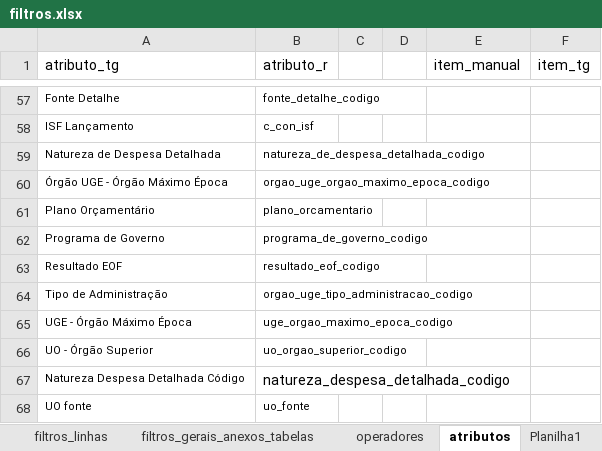
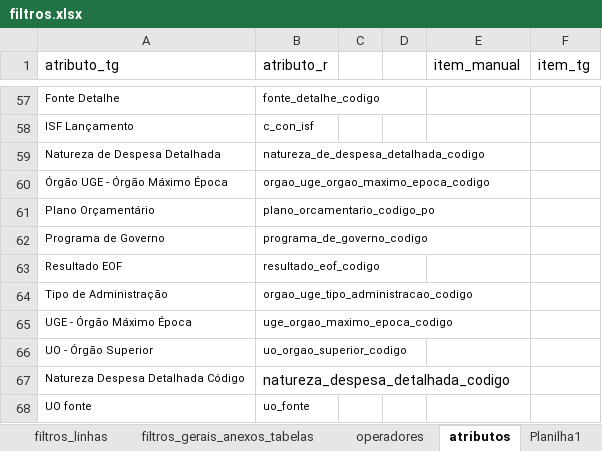
Before and after one commit to andreferraribr/automate, an Excel workbook: filtros.xlsx, sheet atributos, drawn as a sheet; only a part is shown, gaps mark what is left out; values as stored, in another font and other column widths than the file's, no borders; the diff names each change by its address in the sheet, - before the commit and + after, or states it on an @@ line.

```diff
--- a/filtros.xlsx (sheet atributos)
+++ b/filtros.xlsx (sheet atributos)
-B61 (atributo_r): plano_orcamentario
+B61 (atributo_r): plano_orcamentario_codigo_po
```
Also changed, not shown: sheet metodologia, 2 other files.
